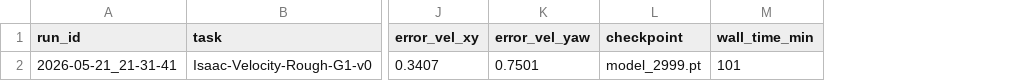
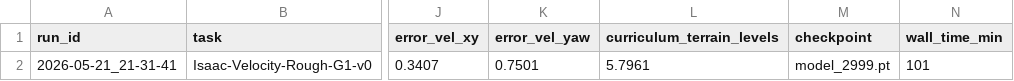
Before and after one commit to shenshan222/g1-parkour-isaaclab, a CSV file: results/metrics/rough_baseline.csv, drawn as a sheet; only a part is shown, gaps mark what is left out; the diff names each change by its address in the sheet, - before the commit and + after, or states it on an @@ line.

Commit message:
Add rough_baseline curriculum level

```diff
--- a/results/metrics/rough_baseline.csv
+++ b/results/metrics/rough_baseline.csv
+column L (curriculum_terrain_levels), row 2: 5.7961
```
Also changed, not shown: 4 other files.
